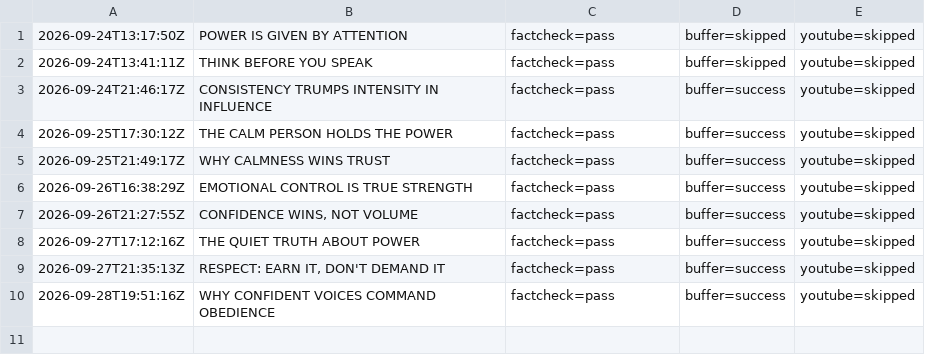
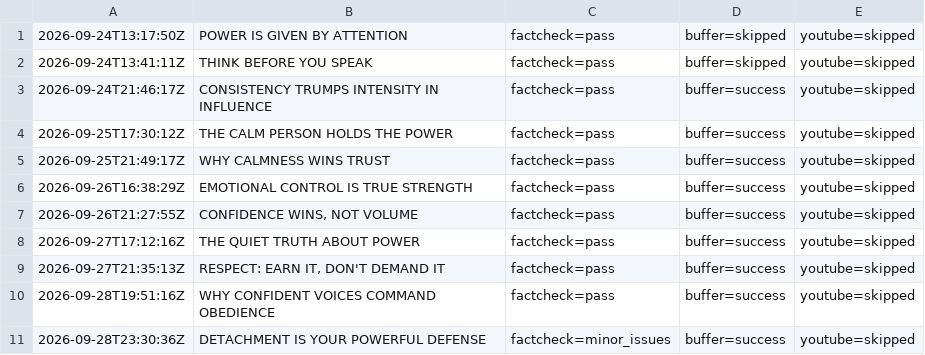
Before and after one commit to oceanfarm1992-design/Auto-Video-Flows, a CSV file: logs/history_power_psychology.csv, drawn as a sheet; the diff names each change by its address in the sheet, - before the commit and + after, or states it on an @@ line.

```diff
--- a/logs/history_power_psychology.csv
+++ b/logs/history_power_psychology.csv
+row 11: 2026-09-28T23:30:36Z | DETACHMENT IS YOUR POWERFUL DEFENSE | factcheck=minor_issues | buffer=success | youtube=skipped
```
Also changed, not shown: 1 other file.
